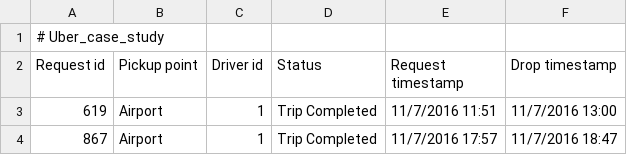
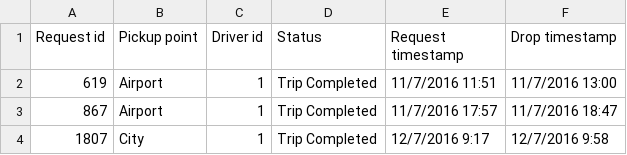
Before and after one commit to Naman-9007/Uber_case_study, a CSV file: Uber Request Data.csv, drawn as a sheet; only a part is shown; the shorter side is filled out with more unchanged rows; the diff names each change by its address in the sheet, - before the commit and + after, or states it on an @@ line.

Commit message:
Update Uber Request Data.csv

```diff
--- a/Uber Request Data.csv
+++ b/Uber Request Data.csv
-row 1: # Uber_case_study
```
